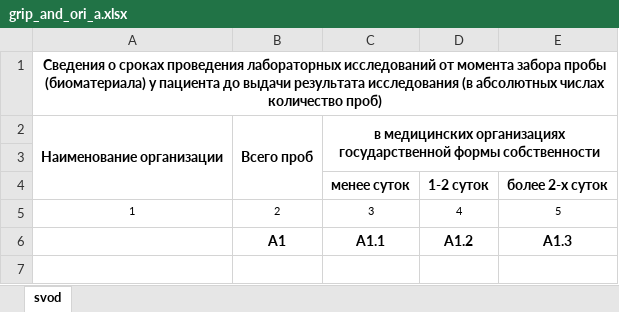
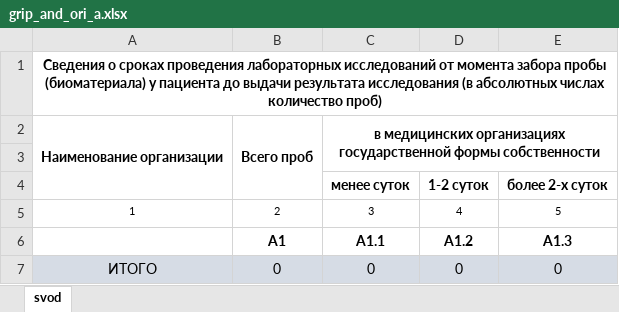
Before and after one commit to oleg-medovikov/miac_worker, an Excel workbook: help/grip_and_ori_a.xlsx, sheet svod, drawn as a sheet; values as stored, in another font and other column widths than the file's, no borders; the diff names each change by its address in the sheet, - before the commit and + after, or states it on an @@ line.

```diff
--- a/help/grip_and_ori_a.xlsx (sheet svod)
+++ b/help/grip_and_ori_a.xlsx (sheet svod)
+row 7: ИТОГО | 0 | 0 | 0 | 0
```
Also changed, not shown: help/grip_and_ori_b.xlsx, help/grip_and_ori_d.xlsx, 1 other file.
